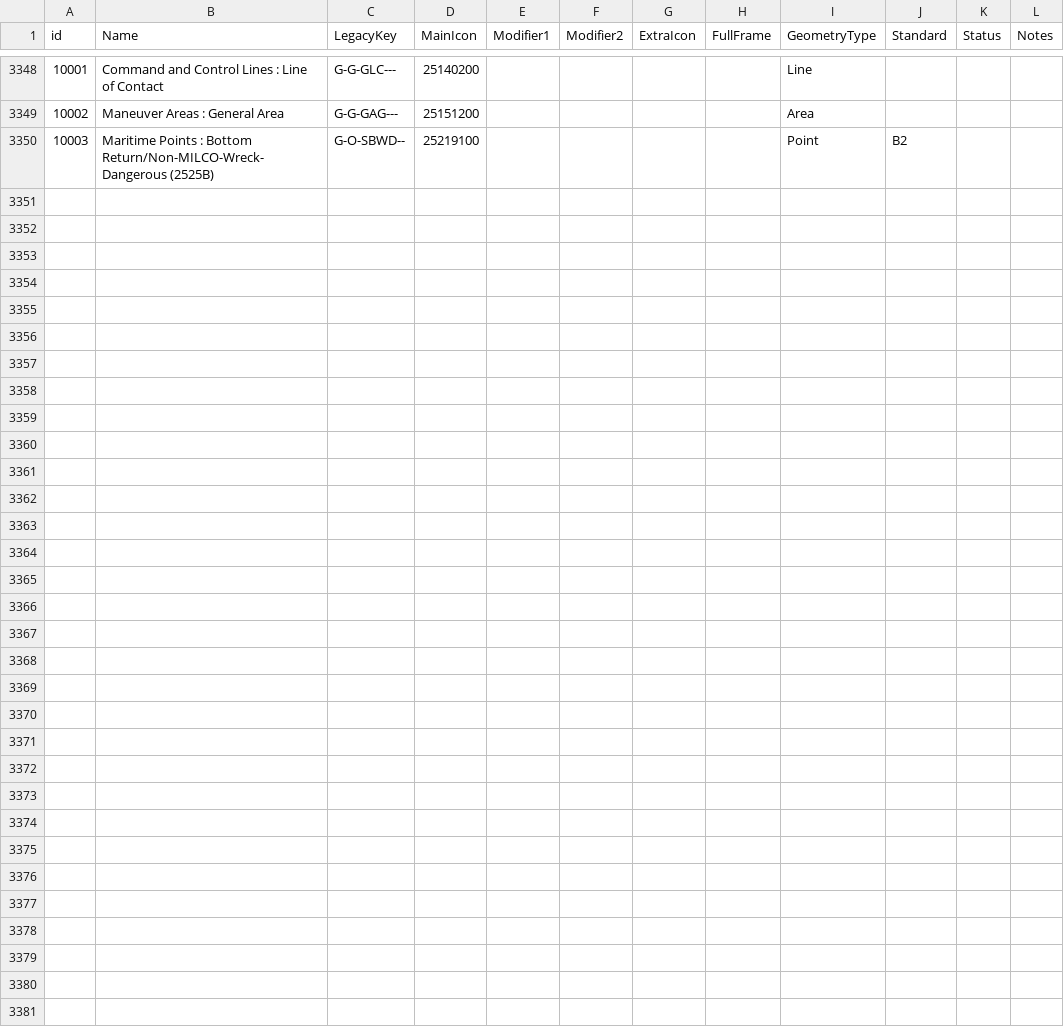
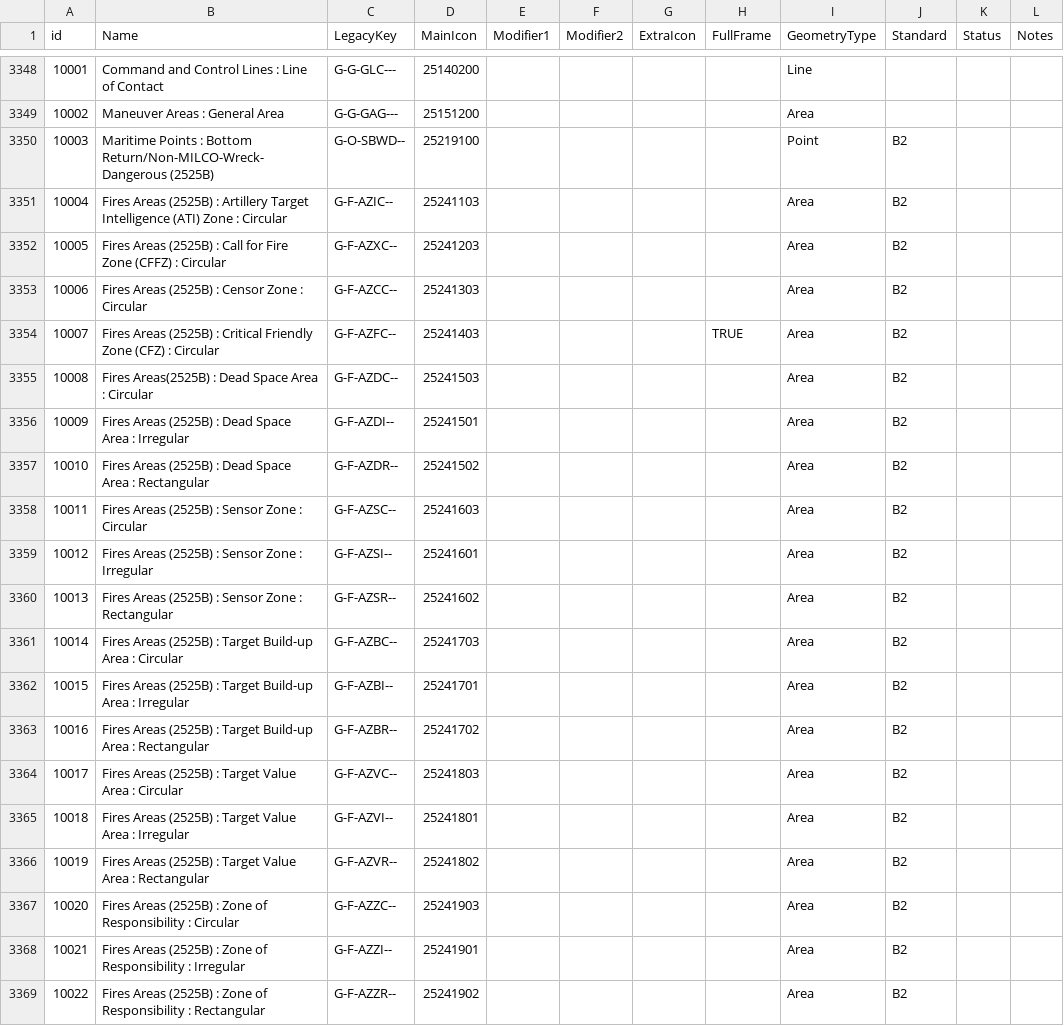
Before and after one commit to Esri/joint-military-symbology-xml, a CSV file: samples/legacy_support/All_ID_Mapping_Latest.csv, drawn as a sheet; only a part is shown, gaps mark what is left out; the diff covers the shown part only.

Commit message:
Fires Area Bc2 Fixes

```diff
--- a/samples/legacy_support/All_ID_Mapping_Latest.csv
+++ b/samples/legacy_support/All_ID_Mapping_Latest.csv
@@ -3350 +3350,20 @@ id,Name,LegacyKey,MainIcon,Modifier1,Modifier2,ExtraIcon,FullFrame,GeometryType,
 10003,Maritime Points : Bottom Return/Non-MILCO-Wreck-Dangerous (2525B),G-O-SBWD--,25219100,,,,,Point,B2,,
+10004,Fires Areas (2525B) : Artillery Target Intelligence (ATI) Zone : Circular,G-F-AZIC--,25241103,,,,,Area,B2,,
+10005,Fires Areas (2525B) : Call for Fire Zone (CFFZ) : Circular,G-F-AZXC--,25241203,,,,,Area,B2,,
+10006,Fires Areas (2525B) : Censor Zone : Circular,G-F-AZCC--,25241303,,,,,Area,B2,,
+10007,Fires Areas (2525B) : Critical Friendly Zone (CFZ) : Circular,G-F-AZFC--,25241403,,,,TRUE,Area,B2,,
+10008,Fires Areas(2525B) : Dead Space Area : Circular,G-F-AZDC--,25241503,,,,,Area,B2,,
+10009,Fires Areas (2525B) : Dead Space Area : Irregular,G-F-AZDI--,25241501,,,,,Area,B2,,
+10010,Fires Areas (2525B) : Dead Space Area : Rectangular,G-F-AZDR--,25241502,,,,,Area,B2,,
+10011,Fires Areas (2525B) : Sensor Zone : Circular,G-F-AZSC--,25241603,,,,,Area,B2,,
+10012,Fires Areas (2525B) : Sensor Zone : Irregular,G-F-AZSI--,25241601,,,,,Area,B2,,
+10013,Fires Areas (2525B) : Sensor Zone : Rectangular,G-F-AZSR--,25241602,,,,,Area,B2,,
+10014,Fires Areas (2525B) : Target Build-up Area : Circular,G-F-AZBC--,25241703,,,,,Area,B2,,
+10015,Fires Areas (2525B) : Target Build-up Area : Irregular,G-F-AZBI--,25241701,,,,,Area,B2,,
+10016,Fires Areas (2525B) : Target Build-up Area : Rectangular,G-F-AZBR--,25241702,,,,,Area,B2,,
+10017,Fires Areas (2525B) : Target Value Area : Circular,G-F-AZVC--,25241803,,,,,Area,B2,,
+10018,Fires Areas (2525B) : Target Value Area : Irregular,G-F-AZVI--,25241801,,,,,Area,B2,,
+10019,Fires Areas (2525B) : Target Value Area : Rectangular,G-F-AZVR--,25241802,,,,,Area,B2,,
+10020,Fires Areas (2525B) : Zone of Responsibility : Circular,G-F-AZZC--,25241903,,,,,Area,B2,,
+10021,Fires Areas (2525B) : Zone of Responsibility : Irregular,G-F-AZZI--,25241901,,,,,Area,B2,,
+10022,Fires Areas (2525B) : Zone of Responsibility : Rectangular,G-F-AZZR--,25241902,,,,,Area,B2,,
```
Also changed, not shown: 21 edited cells elsewhere in this file, samples/legacy_support/All_ID_Mapping_Original.csv.
